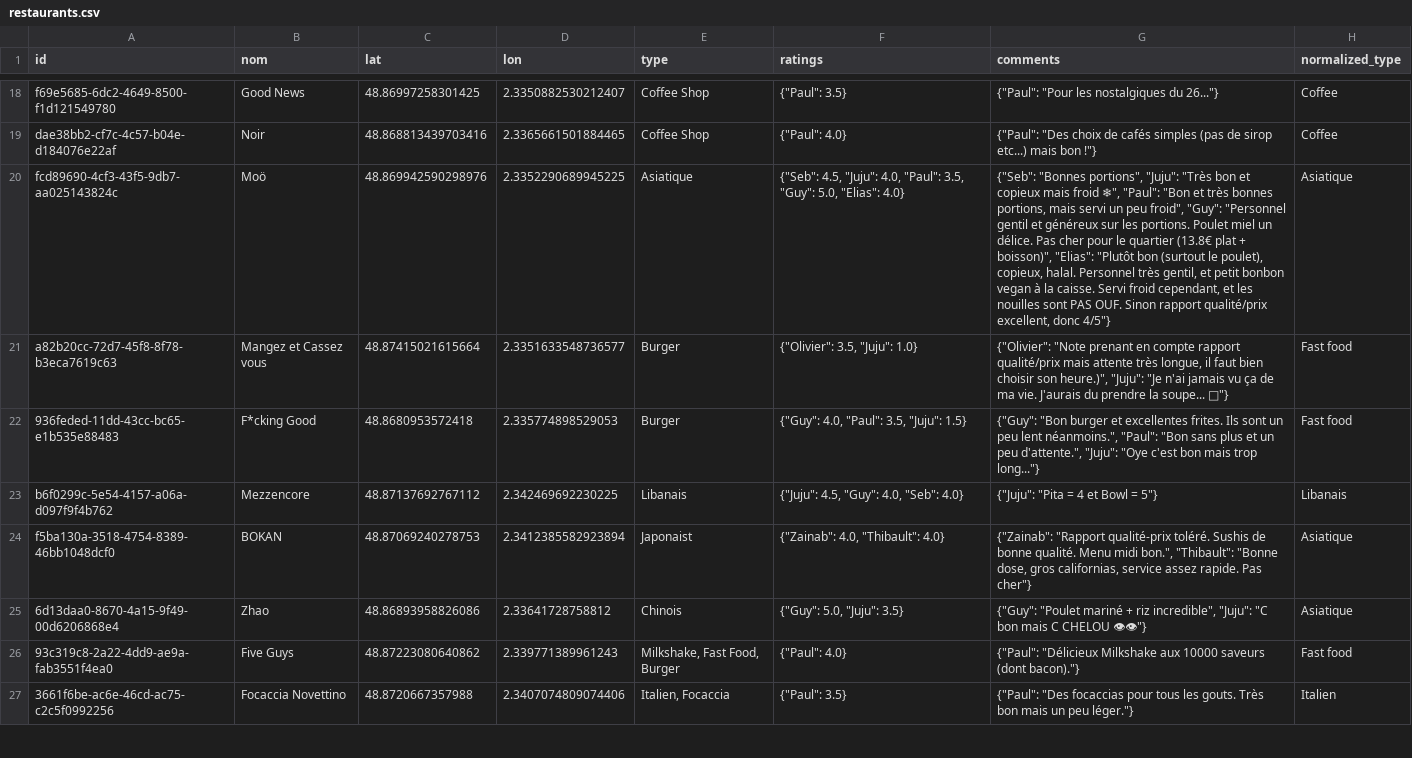
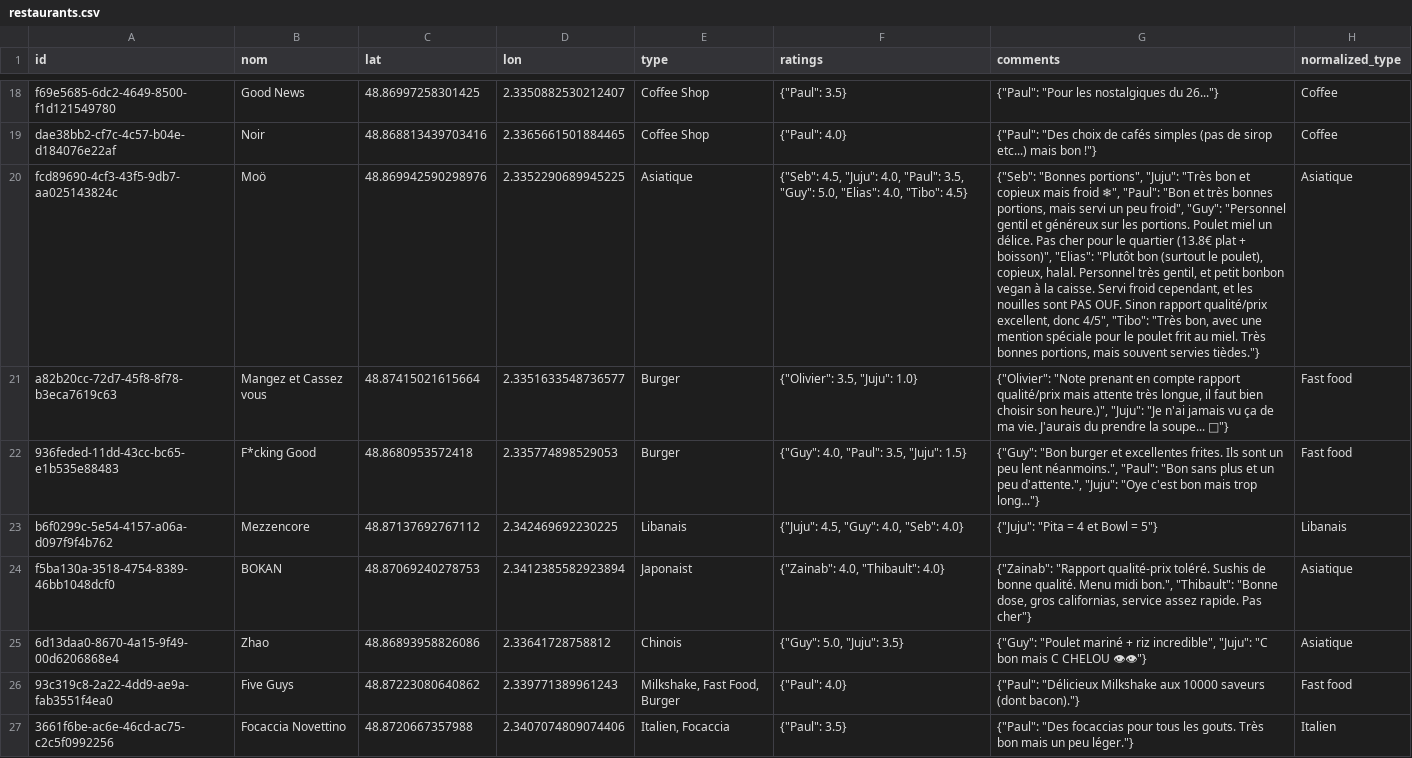
Before and after one commit to Xuoner/cartedejeuners, a CSV file: restaurants.csv, drawn as a sheet; only a part is shown, gaps mark what is left out; the diff names each change by its address in the sheet, - before the commit and + after, or states it on an @@ line.

Commit message:
Note/commentaire ajouté pour Moö

```diff
--- a/restaurants.csv
+++ b/restaurants.csv
-F20 (ratings): …5.0, "Elias": 4.0}
+F20 (ratings): …5.0, "Elias": 4.0, "Tibo": 4.5}
-G20 (comments): …excellent, donc 4/5"}
+G20 (comments): …excellent, donc 4/5", "Tibo": "Très bon, avec une mention spéciale pour le poulet frit au miel. Très bonnes portions, mais souvent servies tièdes."}
```
